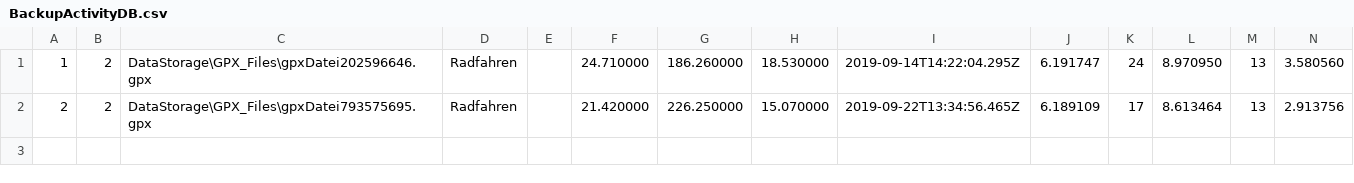
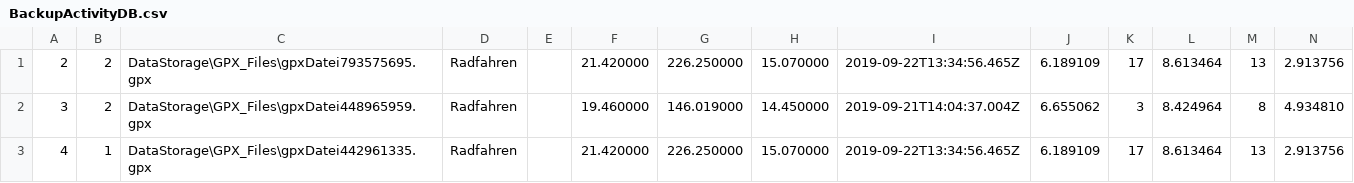
Before and after one commit to Syp1ng/Strava-Light, a CSV file: DataStorage/BackupActivityDB.csv, drawn as a sheet.

```diff
--- a/DataStorage/BackupActivityDB.csv
+++ b/DataStorage/BackupActivityDB.csv
@@ -1,2 +1,3 @@
-1,2,DataStorage\GPX_Files\gpxDatei202596646.gpx,Radfahren,,24.710000,186.260000,18.530000,2019-09-14T14:22:04.295Z,6.191747,24,8.970950,13,3.580560
 2,2,DataStorage\GPX_Files\gpxDatei793575695.gpx,Radfahren,,21.420000,226.250000,15.070000,2019-09-22T13:34:56.465Z,6.189109,17,8.613464,13,2.913756
+3,2,DataStorage\GPX_Files\gpxDatei448965959.gpx,Radfahren,,19.460000,146.019000,14.450000,2019-09-21T14:04:37.004Z,6.655062,3,8.424964,8,4.934810
+4,1,DataStorage\GPX_Files\gpxDatei442961335.gpx,Radfahren,,21.420000,226.250000,15.070000,2019-09-22T13:34:56.465Z,6.189109,17,8.613464,13,2.913756
```
Also changed, not shown: DataStorage/ActivityDB.csv, 2 other files.
